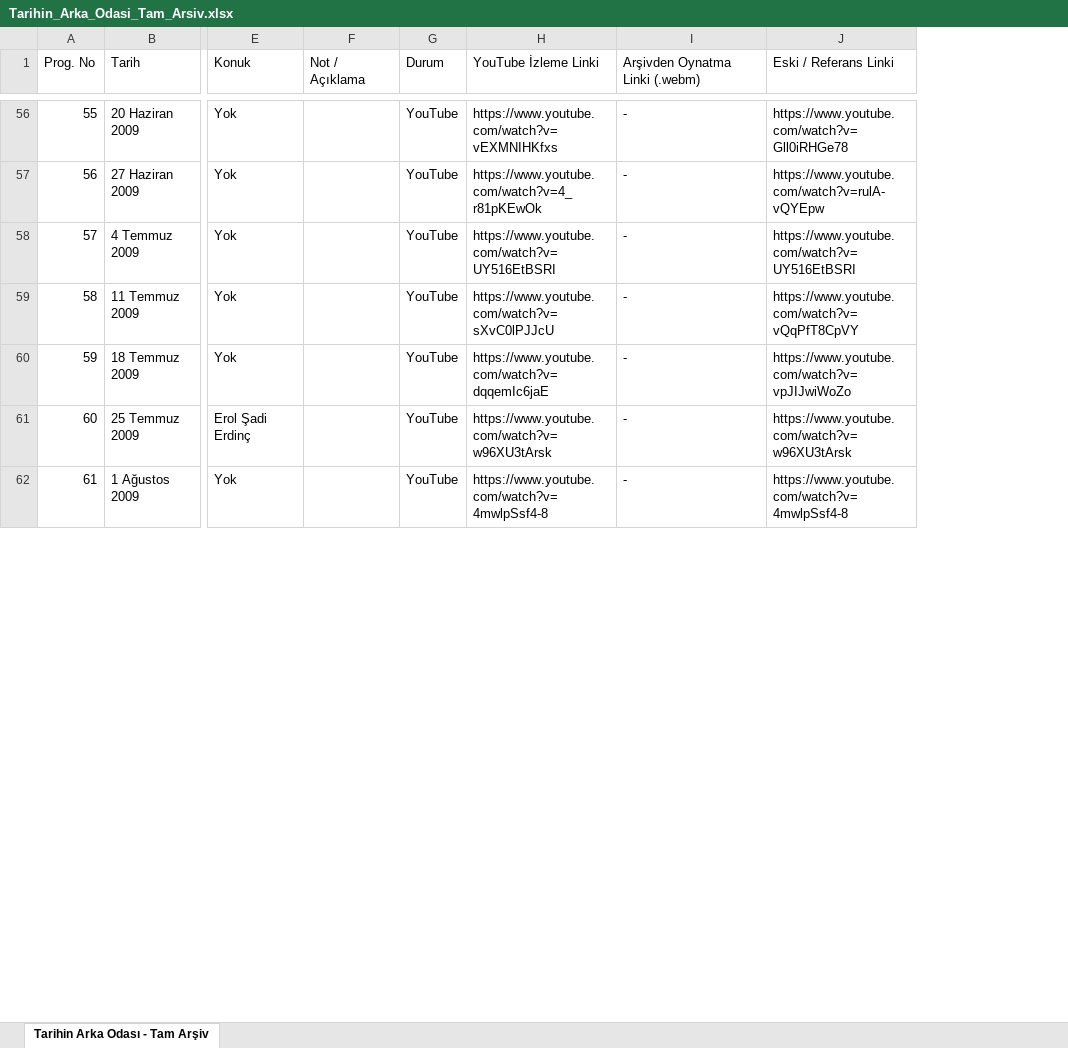
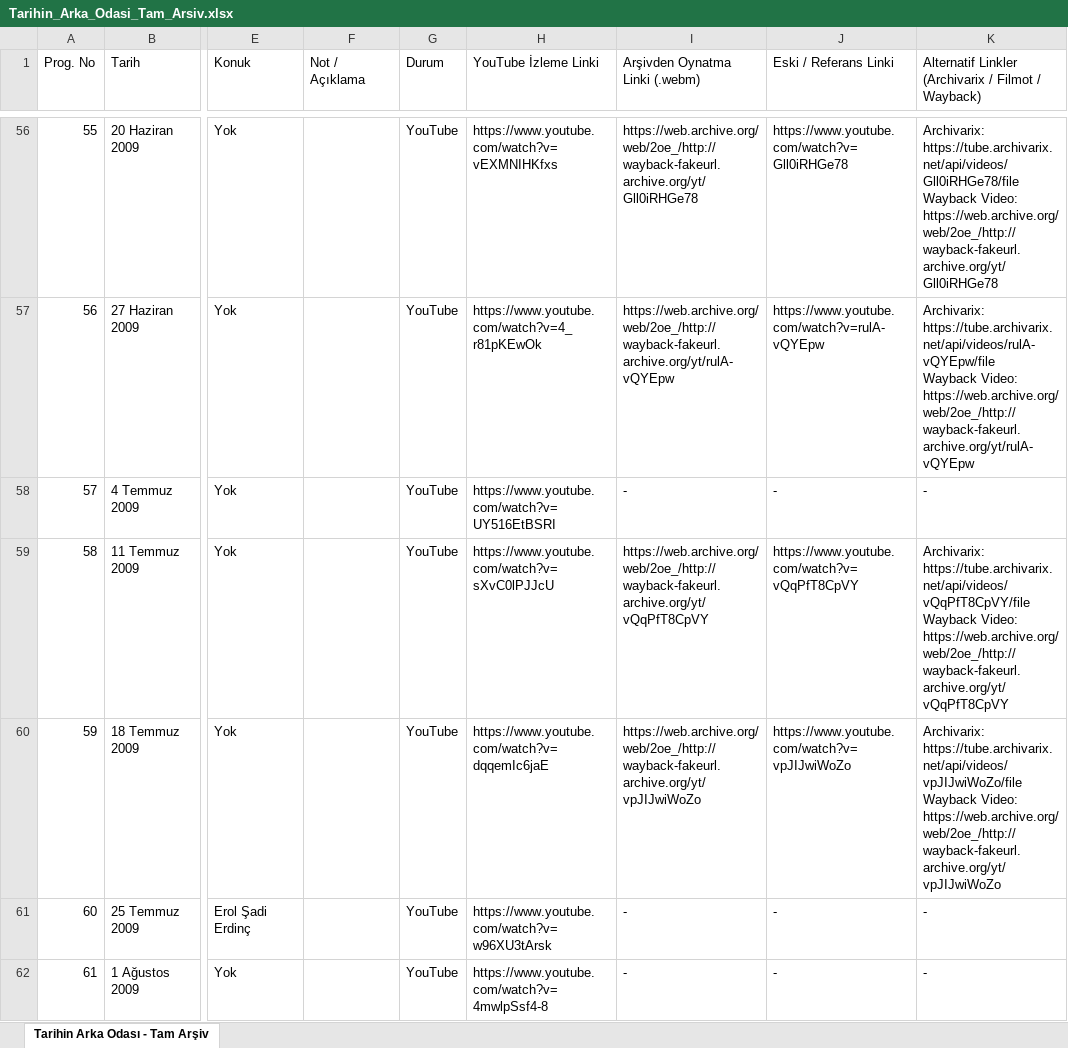
Before and after one commit to haluked/tarihin-arsivi, an Excel workbook: Tarihin_Arka_Odasi_Tam_Arsiv.xlsx, sheet Tarihin Arka Odası - Tam Arşiv, drawn as a sheet; only a part is shown, gaps mark what is left out; values as stored, in another font and other column widths than the file's, no cell formats; ↵ is a line break in a cell; the diff covers the shown part only; the diff names each change by its address in the sheet, - before the commit and + after, or states it on an @@ line.

Commit message:
feat: tam ve kesintisiz yayinlar icin eski video arsiv butonlari (IA fake URL ve Archivarix) eklendi

```diff
--- a/Tarihin_Arka_Odasi_Tam_Arsiv.xlsx (sheet Tarihin Arka Odası - Tam Arşiv)
+++ b/Tarihin_Arka_Odasi_Tam_Arsiv.xlsx (sheet Tarihin Arka Odası - Tam Arşiv)
+column K, row 1: Alternatif Linkler (Archivarix / Filmot / Wayback); rows 56-62: Archivarix: https://tube.archivarix.net/api/videos/Gll0iRHGe78/file ↵ Wayback Video: https://web.archive.org/web/2oe_/http://wayback-fakeurl.archive.org/yt/Gll0iRHGe78 | Archivarix: https://tube.archivarix.net/api/videos/rulA-vQYEpw/file ↵ Wayback Video: https://web.archive.org/web/2oe_/http://wayback-fakeurl.archive.org/yt/rulA-vQYEpw | - | Archivarix: https://tube.archivarix.net/api/videos/vQqPfT8CpVY/file ↵ Wayback Video: https://web.archive.org/web/2oe_/http://wayback-fakeurl.archive.org/yt/vQqPfT8CpVY | Archivarix: https://tube.archivarix.net/api/videos/vpJIJwiWoZo/file ↵ Wayback Video: https://web.archive.org/web/2oe_/http://wayback-fakeurl.archive.org/yt/vpJIJwiWoZo | - | -
-I56 (Arşivden Oynatma Linki (.webm)): -
+I56 (Arşivden Oynatma Linki (.webm)): https://web.archive.org/web/2oe_/http://wayback-fakeurl.archive.org/yt/Gll0iRHGe78
-I57 (Arşivden Oynatma Linki (.webm)): -
+I57 (Arşivden Oynatma Linki (.webm)): https://web.archive.org/web/2oe_/http://wayback-fakeurl.archive.org/yt/rulA-vQYEpw
-J58 (Eski / Referans Linki): https://www.youtube.com/watch?v=UY516EtBSRI
+J58 (Eski / Referans Linki): -
-I59 (Arşivden Oynatma Linki (.webm)): -
+I59 (Arşivden Oynatma Linki (.webm)): https://web.archive.org/web/2oe_/http://wayback-fakeurl.archive.org/yt/vQqPfT8CpVY
-I60 (Arşivden Oynatma Linki (.webm)): -
+I60 (Arşivden Oynatma Linki (.webm)): https://web.archive.org/web/2oe_/http://wayback-fakeurl.archive.org/yt/vpJIJwiWoZo
-J61 (Eski / Referans Linki): https://www.youtube.com/watch?v=w96XU3tArsk
+J61 (Eski / Referans Linki): -
-J62 (Eski / Referans Linki): https://www.youtube.com/watch?v=4mwlpSsf4-8
+J62 (Eski / Referans Linki): -
```
Also changed, not shown: 315 edited cells elsewhere in this sheet, cell formats, 2 other files.
